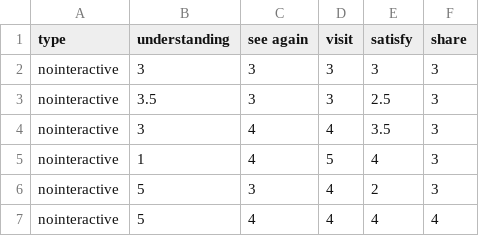
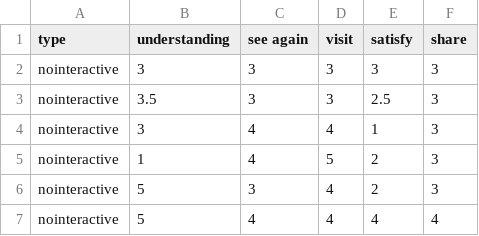
Before and after one commit to chocochan0824/testdata, a CSV file: subplot_data.csv, drawn as a sheet; only a part is shown.

Commit message:
Add files via upload

```diff
--- a/subplot_data.csv
+++ b/subplot_data.csv
@@ -3,4 +3,4 @@ nointeractive,3,3,3,3,3
 nointeractive,3.5,3,3,2.5,3
-nointeractive,3,4,4,3.5,3
-nointeractive,1,4,5,4,3
+nointeractive,3,4,4,1,3
+nointeractive,1,4,5,2,3
 nointeractive,5,3,4,2,3
```
